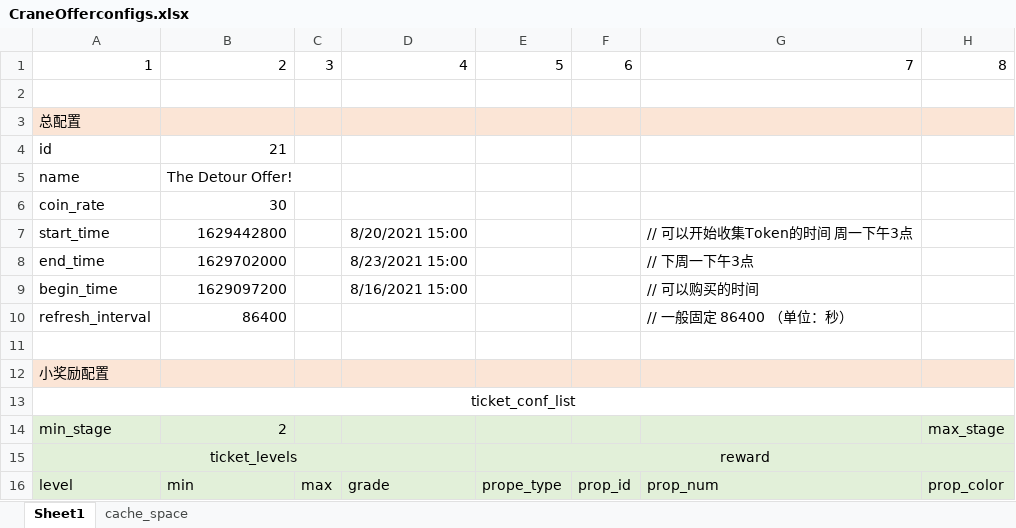
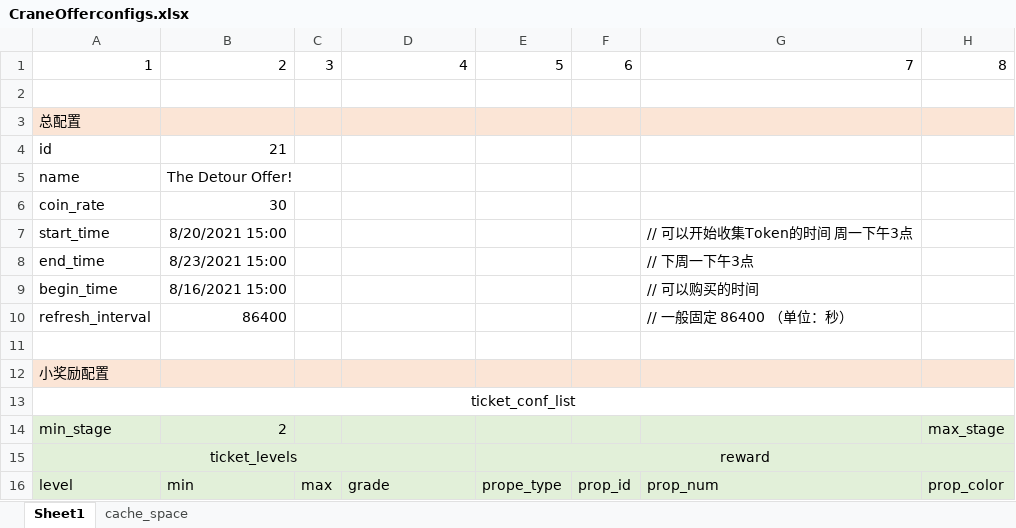
Before and after one commit to IntelHeartPrime/Gamedev_Tools, an Excel workbook: CraneOffer/CraneOfferconfigs.xlsx, sheet Sheet1, drawn as a sheet; only a part is shown; values as stored, in another font and other column widths than the file's, no borders; the diff names each change by its address in the sheet, - before the commit and + after, or states it on an @@ line.

```diff
--- a/CraneOffer/CraneOfferconfigs.xlsx (sheet Sheet1)
+++ b/CraneOffer/CraneOfferconfigs.xlsx (sheet Sheet1)
-B7: 1629442800
+B7: 8/20/2021 15:00
-D7: 8/20/2021 15:00
+D7: (empty)
-B8: 1629702000
+B8: 8/23/2021 15:00
-D8: 8/23/2021 15:00
+D8: (empty)
-B9: 1629097200
+B9: 8/16/2021 15:00
-D9: 8/16/2021 15:00
+D9: (empty)
```
Also changed, not shown: 4 other files.
